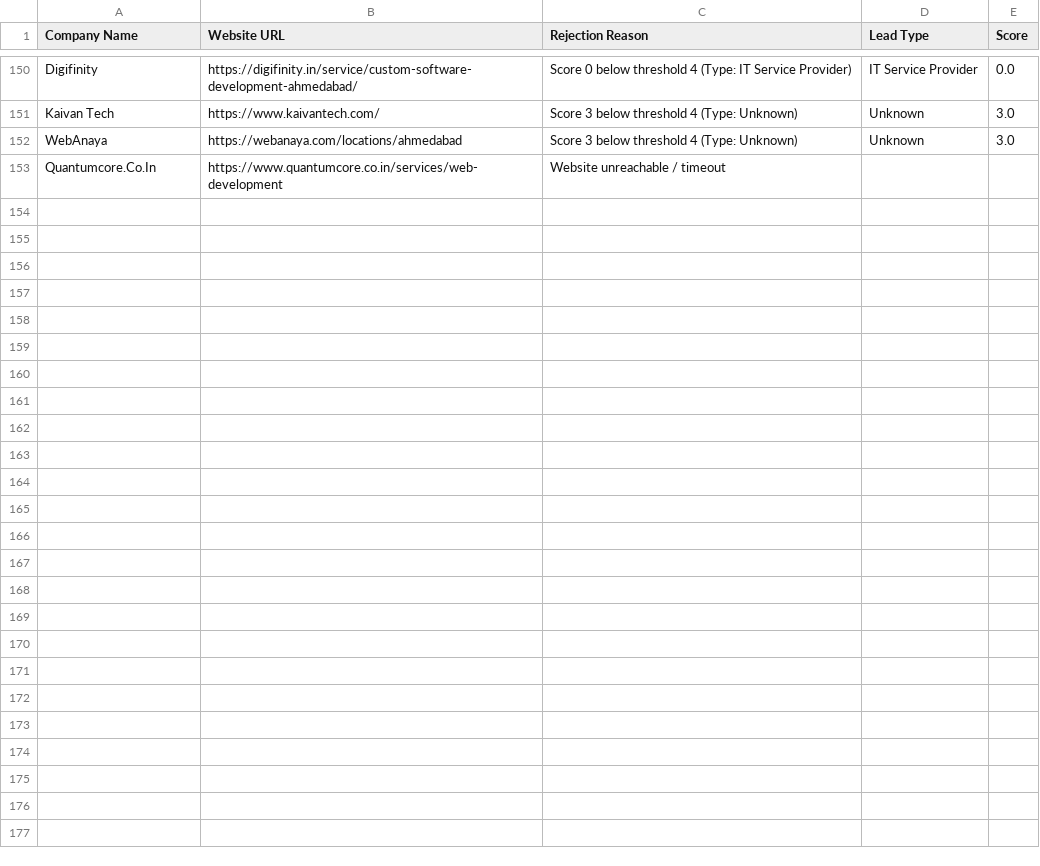
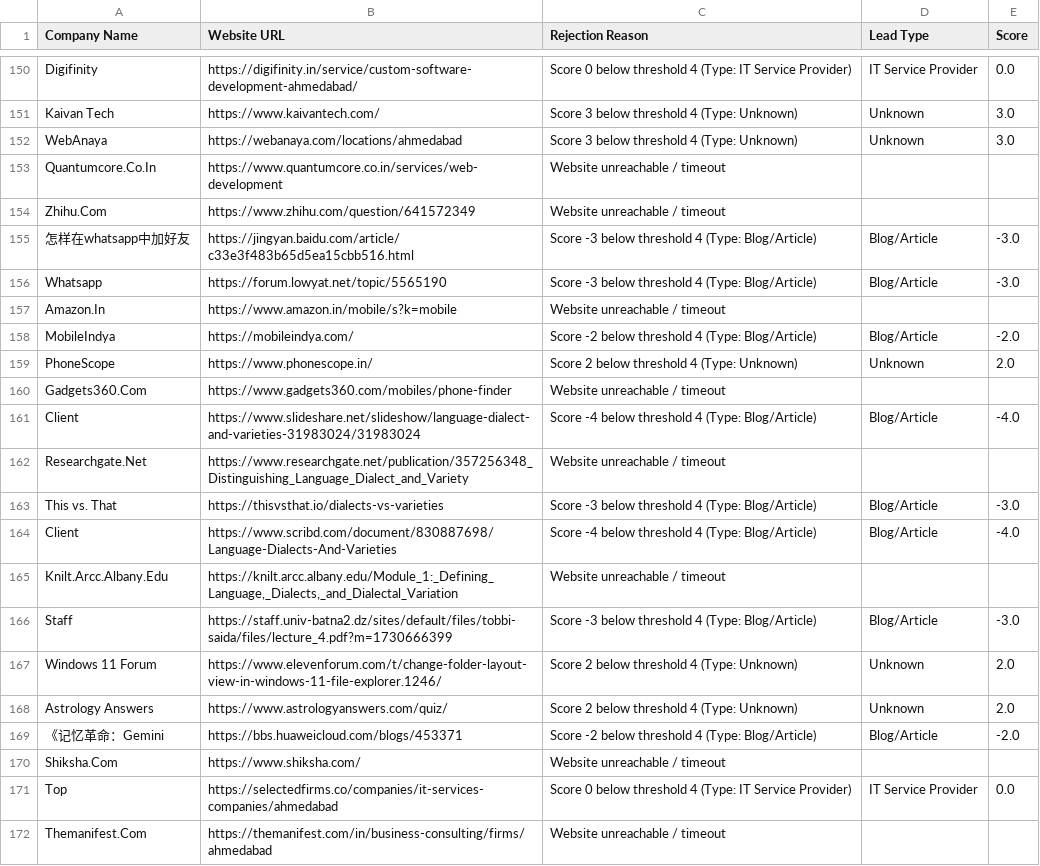
Before and after one commit to yashvi19031998-lgtm/mini-ecommerce-interview-practical, a CSV file: test-demo/rejected_leads_new.csv, drawn as a sheet; only a part is shown, gaps mark what is left out; the diff names each change by its address in the sheet, - before the commit and + after, or states it on an @@ line.

```diff
--- a/test-demo/rejected_leads_new.csv
+++ b/test-demo/rejected_leads_new.csv
+row 154: Zhihu.Com | https://www.zhihu.com/question/641572349 | Website unreachable / timeout
+row 155: 怎样在whatsapp中加好友 | https://jingyan.baidu.com/article/c33e3f483b65d5ea15cbb516.html | Score -3 below threshold 4 (Type: Blog/Article) | Blog/Article | -3.0
+row 156: Whatsapp | https://forum.lowyat.net/topic/5565190 | Score -3 below threshold 4 (Type: Blog/Article) | Blog/Article | -3.0
+row 157: Amazon.In | https://www.amazon.in/mobile/s?k=mobile | Website unreachable / timeout
+row 158: MobileIndya | https://mobileindya.com/ | Score -2 below threshold 4 (Type: Blog/Article) | Blog/Article | -2.0
+row 159: PhoneScope | https://www.phonescope.in/ | Score 2 below threshold 4 (Type: Unknown) | Unknown | 2.0
+row 160: Gadgets360.Com | https://www.gadgets360.com/mobiles/phone-finder | Website unreachable / timeout
+row 161: Client | https://www.slideshare.net/slideshow/language-dialect-and-varieties-31983024/31983024 | Score -4 below threshold 4 (Type: Blog/Article) | Blog/Article | -4.0
+row 162: Researchgate.Net | https://www.researchgate.net/publication/357256348_Distinguishing_Language_Dialect_and_Variety | Website unreachable / timeout
+row 163: This vs. That | https://thisvsthat.io/dialects-vs-varieties | Score -3 below threshold 4 (Type: Blog/Article) | Blog/Article | -3.0
+row 164: Client | https://www.scribd.com/document/830887698/Language-Dialects-And-Varieties | Score -4 below threshold 4 (Type: Blog/Article) | Blog/Article | -4.0
+row 165: Knilt.Arcc.Albany.Edu | https://knilt.arcc.albany.edu/Module_1:_Defining_Language,_Dialects,_and_Dialectal_Variation | Website unreachable / timeout
+row 166: Staff | https://staff.univ-batna2.dz/sites/default/files/tobbi-saida/files/lecture_4.pdf?m=1730666399 | Score -3 below threshold 4 (Type: Blog/Article) | Blog/Article | -3.0
+row 167: Windows 11 Forum | https://www.elevenforum.com/t/change-folder-layout-view-in-windows-11-file-explorer.1246/ | Score 2 below threshold 4 (Type: Unknown) | Unknown | 2.0
+row 168: Astrology Answers | https://www.astrologyanswers.com/quiz/ | Score 2 below threshold 4 (Type: Unknown) | Unknown | 2.0
+row 169: 《记忆革命：Gemini | https://bbs.huaweicloud.com/blogs/453371 | Score -2 below threshold 4 (Type: Blog/Article) | Blog/Article | -2.0
+row 170: Shiksha.Com | https://www.shiksha.com/ | Website unreachable / timeout
+row 171: Top | https://selectedfirms.co/companies/it-services-companies/ahmedabad | Score 0 below threshold 4 (Type: IT Service Provider) | IT Service Provider | 0.0
+row 172: Themanifest.Com | https://themanifest.com/in/business-consulting/firms/ahmedabad | Website unreachable / timeout
```
Also changed, not shown: test-demo/leads_new.csv, 1 other file.
